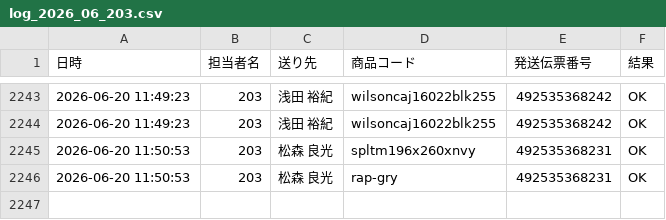
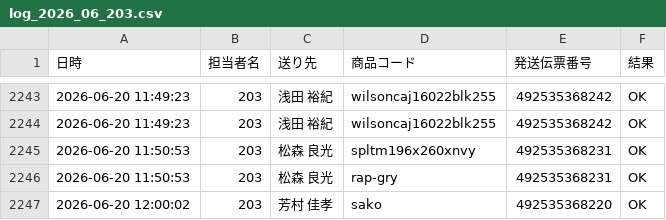
Before and after one commit to hirono-s1015/picking-app, a CSV file: logs/log_2026_06_203.csv, drawn as a sheet; only a part is shown, gaps mark what is left out.

Commit message:
[log] 492535368220 OK

```diff
--- a/logs/log_2026_06_203.csv
+++ b/logs/log_2026_06_203.csv
@@ -2246 +2246,2 @@
 2026-06-20 11:50:53,203,松森 良光,rap-gry,492535368231,OK
+2026-06-20 12:00:02,203,芳村 佳孝,sako,492535368220,OK
```
